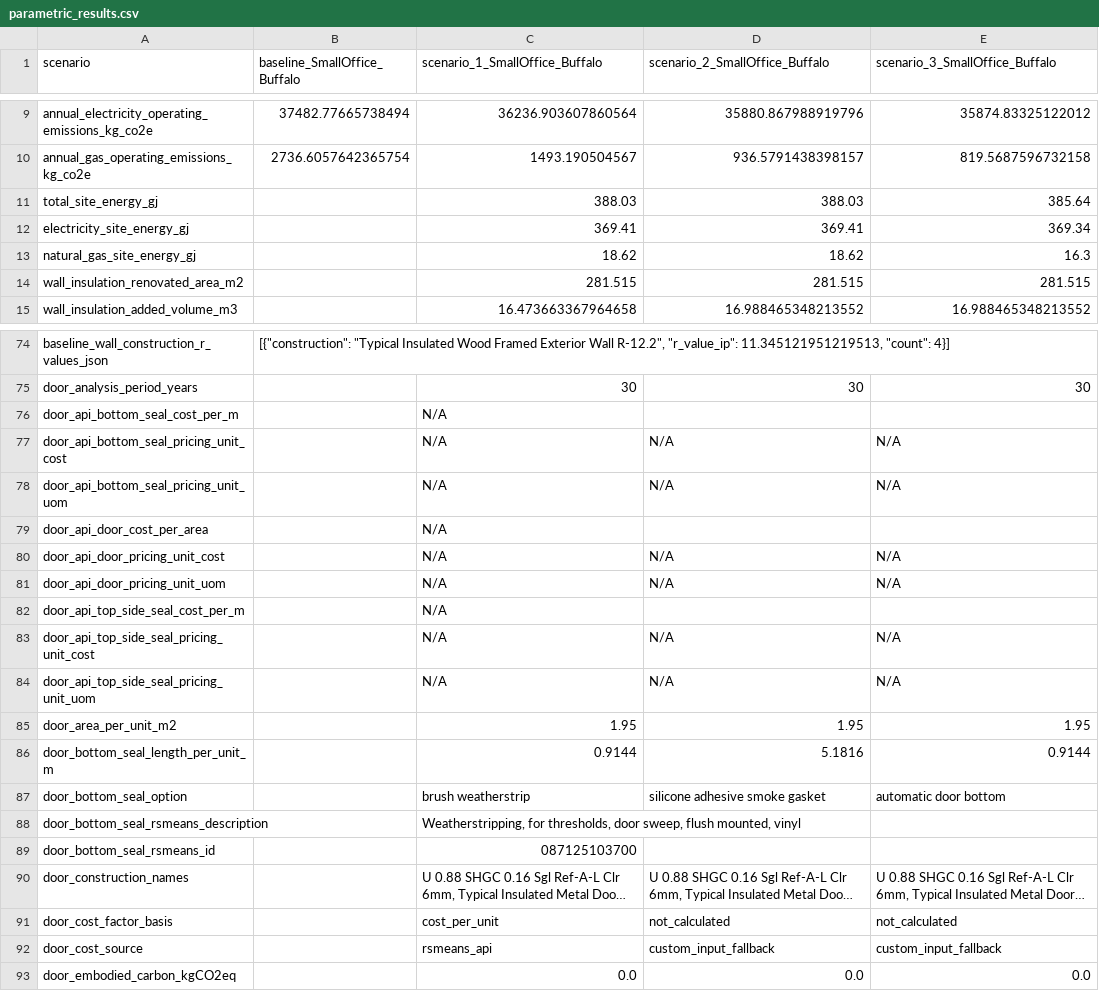
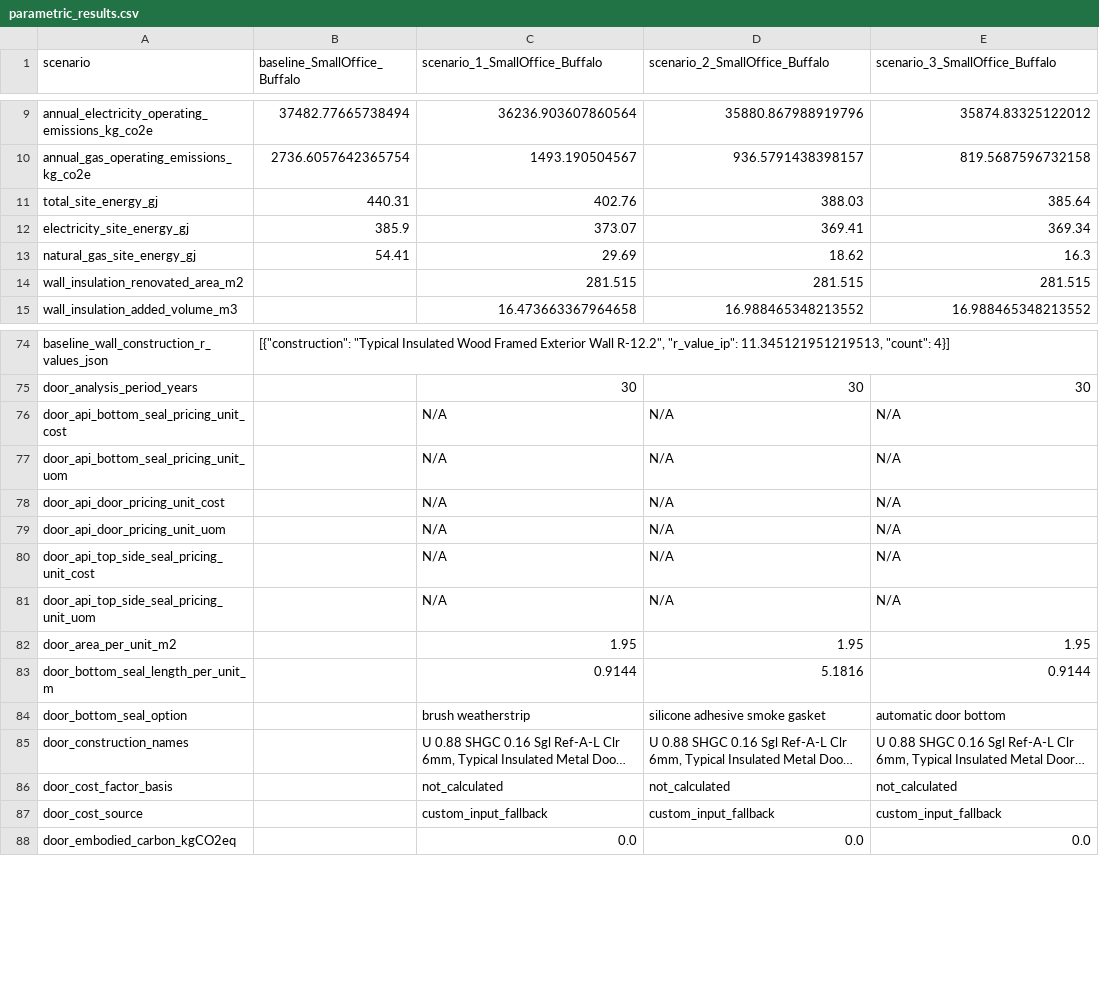
Before and after one commit to NREL/openstudio-ee-gem, a CSV file: lib/parametric_run/simulations/run_test_20_rsmeans_api/parametric_results.csv, drawn as a sheet; only a part is shown, gaps mark what is left out; long unchanged cells end in …; removed rows and columns are numbered as before the commit, all else as after; the diff covers the shown part only; the diff names each change by its address in the sheet, - before the commit and + after, or states it on an @@ line.

Commit message:
fix door measure AP

```diff
--- a/lib/parametric_run/simulations/run_test_20_rsmeans_api/parametric_results.csv
+++ b/lib/parametric_run/simulations/run_test_20_rsmeans_api/parametric_results.csv
-B11 (baseline_SmallOffice_Buffalo): (empty)
+B11 (baseline_SmallOffice_Buffalo): 440.31
-C11 (scenario_1_SmallOffice_Buffalo): 388.03
+C11 (scenario_1_SmallOffice_Buffalo): 402.76
-B12 (baseline_SmallOffice_Buffalo): (empty)
+B12 (baseline_SmallOffice_Buffalo): 385.9
-C12 (scenario_1_SmallOffice_Buffalo): 369.41
+C12 (scenario_1_SmallOffice_Buffalo): 373.07
-B13 (baseline_SmallOffice_Buffalo): (empty)
+B13 (baseline_SmallOffice_Buffalo): 54.41
-C13 (scenario_1_SmallOffice_Buffalo): 18.62
+C13 (scenario_1_SmallOffice_Buffalo): 29.69
-row 76: door_api_bottom_seal_cost_per_m |  | N/A
-row 79: door_api_door_cost_per_area |  | N/A
-row 82: door_api_top_side_seal_cost_per_m |  | N/A
-row 88: door_bottom_seal_rsmeans_description |  | Weatherstripping, for thresholds, door sweep, flush mounted, vinyl
-row 89: door_bottom_seal_rsmeans_id |  | 087125103700
-C86 (scenario_1_SmallOffice_Buffalo): cost_per_unit
+C86 (scenario_1_SmallOffice_Buffalo): not_calculated
-C87 (scenario_1_SmallOffice_Buffalo): rsmeans_api
+C87 (scenario_1_SmallOffice_Buffalo): custom_input_fallback
```
Also changed, not shown: 37 removed rows and 44 edited cells elsewhere in this file, 30 other files.
